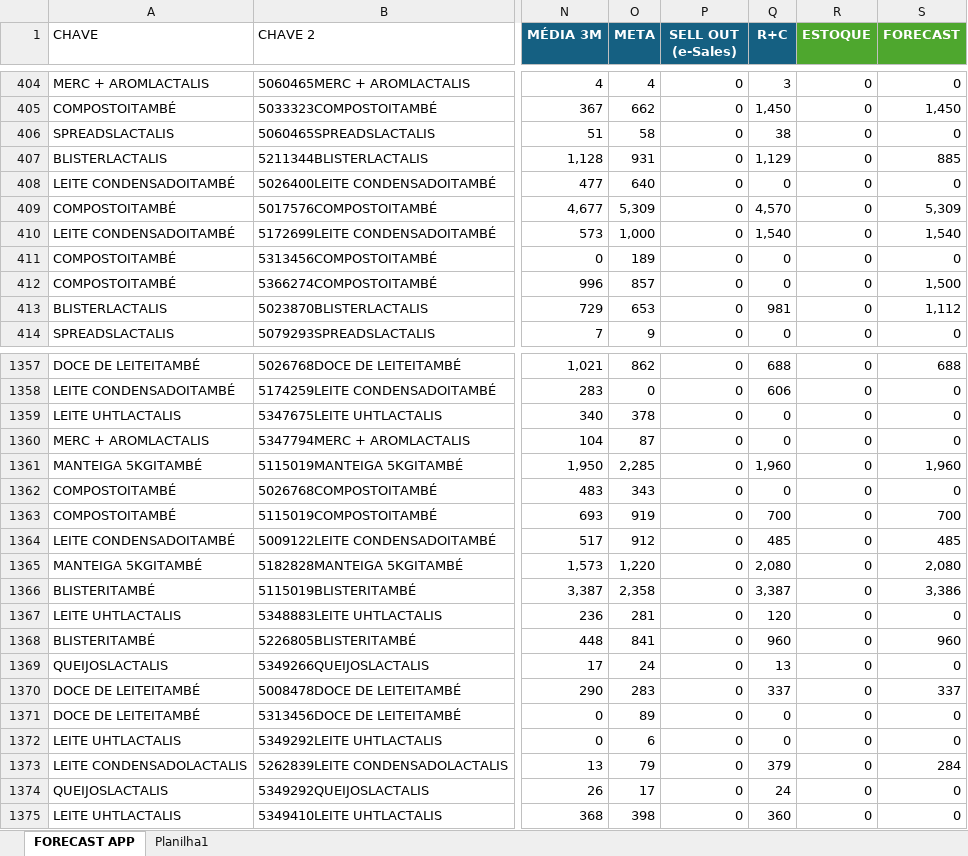
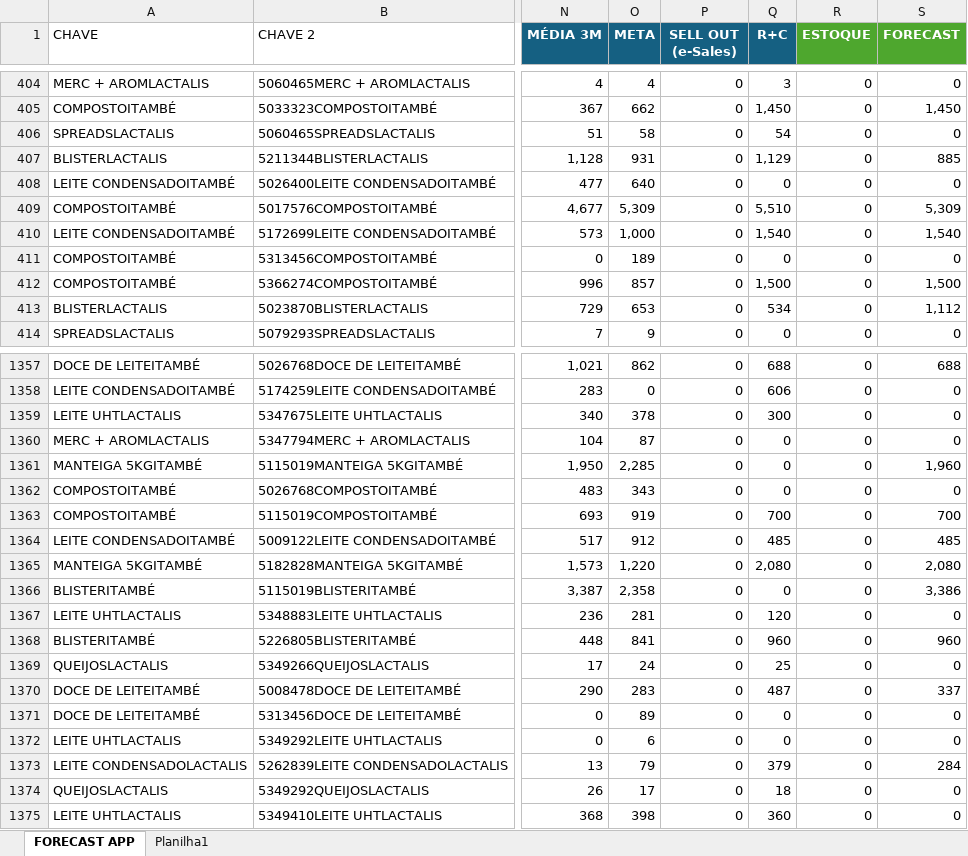
Before and after one commit to foodlactalis/painel-vendas, an Excel workbook: base 1.xlsx, sheet FORECAST APP, drawn as a sheet; only a part is shown, gaps mark what is left out; values as stored, in another font and other column widths than the file's, no borders; the diff covers the shown part only; the diff names each change by its address in the sheet, - before the commit and + after, or states it on an @@ line.

```diff
--- a/base 1.xlsx (sheet FORECAST APP)
+++ b/base 1.xlsx (sheet FORECAST APP)
-Q406 (R+C): 38
+Q406 (R+C): 54
-Q409 (R+C): 4,570
+Q409 (R+C): 5,510
-Q412 (R+C): 0
+Q412 (R+C): 1,500
-Q413 (R+C): 981
+Q413 (R+C): 534
-Q1359 (R+C): 0
+Q1359 (R+C): 300
-Q1361 (R+C): 1,960
+Q1361 (R+C): 0
-Q1366 (R+C): 3,387
+Q1366 (R+C): 0
-Q1369 (R+C): 13
+Q1369 (R+C): 25
-Q1370 (R+C): 337
+Q1370 (R+C): 487
-Q1374 (R+C): 24
+Q1374 (R+C): 18
```
Also changed, not shown: 11 added rows and 224 edited cells elsewhere in this sheet, 1 other file.
